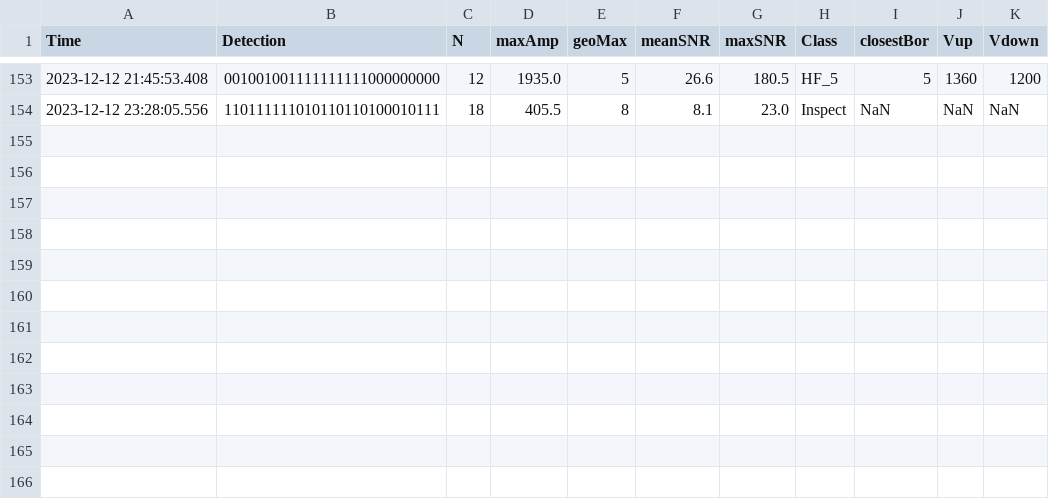
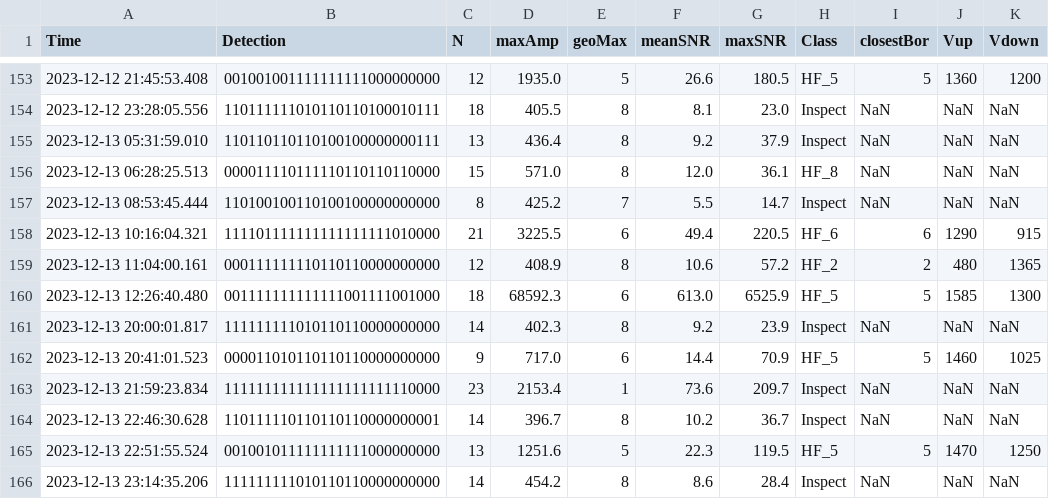
Before and after one commit to nlanget/Aaknes-borehole, a CSV file: data/detection/Borehole_detection_2023-12.csv, drawn as a sheet; only a part is shown, gaps mark what is left out; the diff names each change by its address in the sheet, - before the commit and + after, or states it on an @@ line.

```diff
--- a/data/detection/Borehole_detection_2023-12.csv
+++ b/data/detection/Borehole_detection_2023-12.csv
+row 155: 2023-12-13 05:31:59.010 | 110110110110100100000000111 | 13 | 436.4 | 8 | 9.2 | 37.9 | Inspect | NaN | NaN | NaN
+row 156: 2023-12-13 06:28:25.513 | 000011110111110110110110000 | 15 | 571.0 | 8 | 12.0 | 36.1 | HF_8 | NaN | NaN | NaN
+row 157: 2023-12-13 08:53:45.444 | 110100100110100100000000000 | 8 | 425.2 | 7 | 5.5 | 14.7 | Inspect | NaN | NaN | NaN
+row 158: 2023-12-13 10:16:04.321 | 111101111111111111111010000 | 21 | 3225.5 | 6 | 49.4 | 220.5 | HF_6 | 6 | 1290 | 915
+row 159: 2023-12-13 11:04:00.161 | 000111111110110110000000000 | 12 | 408.9 | 8 | 10.6 | 57.2 | HF_2 | 2 | 480 | 1365
+row 160: 2023-12-13 12:26:40.480 | 001111111111111001111001000 | 18 | 68592.3 | 6 | 613.0 | 6525.9 | HF_5 | 5 | 1585 | 1300
+row 161: 2023-12-13 20:00:01.817 | 111111111010110110000000000 | 14 | 402.3 | 8 | 9.2 | 23.9 | Inspect | NaN | NaN | NaN
+row 162: 2023-12-13 20:41:01.523 | 000011010110110110000000000 | 9 | 717.0 | 6 | 14.4 | 70.9 | HF_5 | 5 | 1460 | 1025
+row 163: 2023-12-13 21:59:23.834 | 111111111111111111111110000 | 23 | 2153.4 | 1 | 73.6 | 209.7 | Inspect | NaN | NaN | NaN
+row 164: 2023-12-13 22:46:30.628 | 110111110110110110000000001 | 14 | 396.7 | 8 | 10.2 | 36.7 | Inspect | NaN | NaN | NaN
+row 165: 2023-12-13 22:51:55.524 | 001001011111111111000000000 | 13 | 1251.6 | 5 | 22.3 | 119.5 | HF_5 | 5 | 1470 | 1250
+row 166: 2023-12-13 23:14:35.206 | 111111111010110110000000000 | 14 | 454.2 | 8 | 8.6 | 28.4 | Inspect | NaN | NaN | NaN
```
Also changed, not shown: data/availability/data_availability_2023.csv, data/detection/test_detections.csv, 1 other file.
